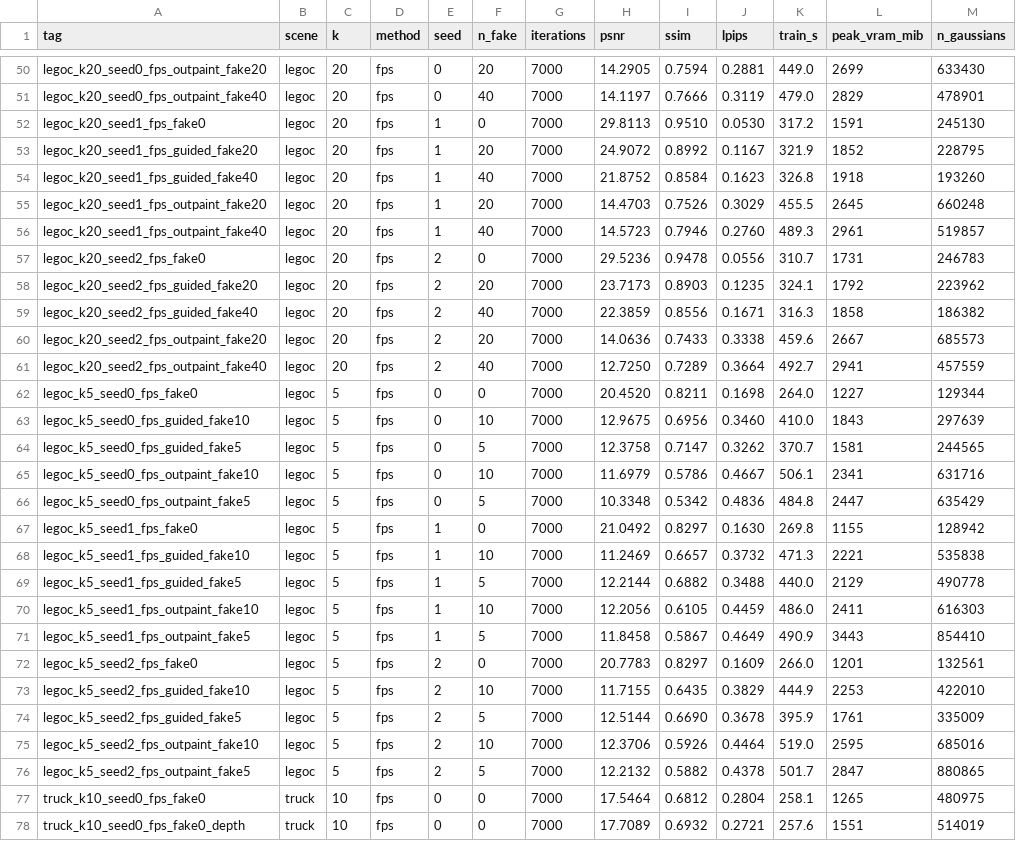
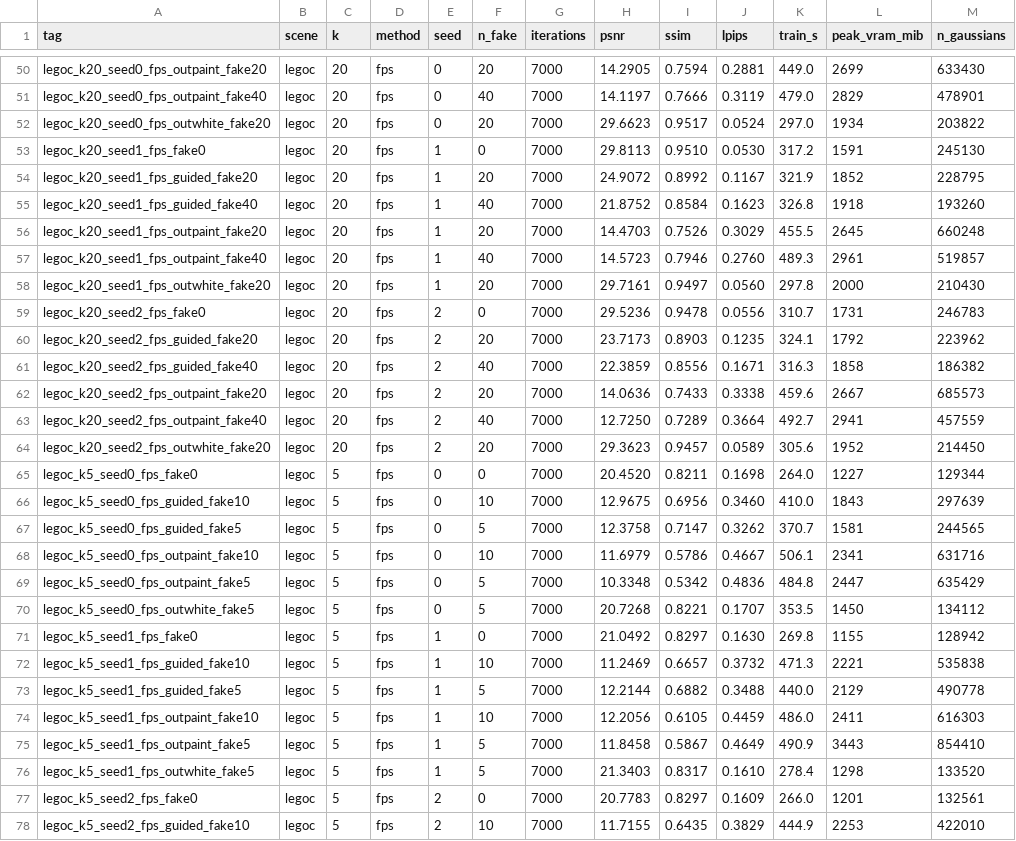
Before and after one commit to mohamedeyaad/fewshot-gaussian-splatting, a CSV file: results/runs_raw.csv, drawn as a sheet; only a part is shown, gaps mark what is left out; the shorter side is filled out with more unchanged rows; the diff covers the shown part only; the diff names each change by its address in the sheet, - before the commit and + after, or states it on an @@ line.

Commit message:
The control that names the cause, and the third scene in the report
Outpainting cost legoc 9.3 dB at k=5 and 15.6 dB at k=20, and two explanations
survived those numbers: the fabricated content is destructive, or the widened
frustum alone is. gen_outpaint.py grows --fill white to separate them -
identical canvas, focal length, widened camera id 2, paste offset and poses
(verified equal in poses.json), with a plain white border instead of diffusion
output. On an isolated object plain white is the TRUE content out there.

  k=5    baseline 20.76   +white +0.215*   +diffusion  -9.295*
  k=20   baseline 29.85   +white -0.265*   +diffusion -15.571*

The widened frustum is harmless. Essentially all of the damage is the invented
content - at k=20 the frustum accounts for 0.27 dB of a 15.57 dB collapse.

Report, brief and README gain the third scene. The two lego scenes are kept
strictly apart and the reason is stated wherever they appear: the scaling curve
comes from the Blender format, whose ceiling reproduces the published ~33 dB,
and every augmentation delta from the COLMAP rebuild, which is the only one
able to express a widened frustum or anchor depth. The rebuild's ceiling is
1.6 dB lower (0.55 px pose error) while its k=5 baseline is 1.8 dB higher
(20,944 SfM points beat a random cube at five views), so quoting across them
would be wrong in both directions at once.

The write-up says plainly that the pose-guided prediction failed. It is kept
because the corrected account is more general and still falsifiable:
augmentation pays in proportion to the real scene content the synthesised
region can recover, and an isolated object has none. Two limitations added -
the pose-guided collapse is specific to this implementation, and the two lego
scenes are not interchangeable.

All 256 runs across four scenes pass validate_runs.py.

```diff
--- a/results/runs_raw.csv
+++ b/results/runs_raw.csv
+row 52: legoc_k20_seed0_fps_outwhite_fake20 | legoc | 20 | fps | 0 | 20 | 7000 | 29.6623 | 0.9517 | 0.0524 | 297.0 | 1934 | 203822
+row 58: legoc_k20_seed1_fps_outwhite_fake20 | legoc | 20 | fps | 1 | 20 | 7000 | 29.7161 | 0.9497 | 0.0560 | 297.8 | 2000 | 210430
+row 64: legoc_k20_seed2_fps_outwhite_fake20 | legoc | 20 | fps | 2 | 20 | 7000 | 29.3623 | 0.9457 | 0.0589 | 305.6 | 1952 | 214450
+row 70: legoc_k5_seed0_fps_outwhite_fake5 | legoc | 5 | fps | 0 | 5 | 7000 | 20.7268 | 0.8221 | 0.1707 | 353.5 | 1450 | 134112
+row 76: legoc_k5_seed1_fps_outwhite_fake5 | legoc | 5 | fps | 1 | 5 | 7000 | 21.3403 | 0.8317 | 0.1610 | 278.4 | 1298 | 133520
```
Also changed, not shown: 1 added row elsewhere in this file, 16 other files.
